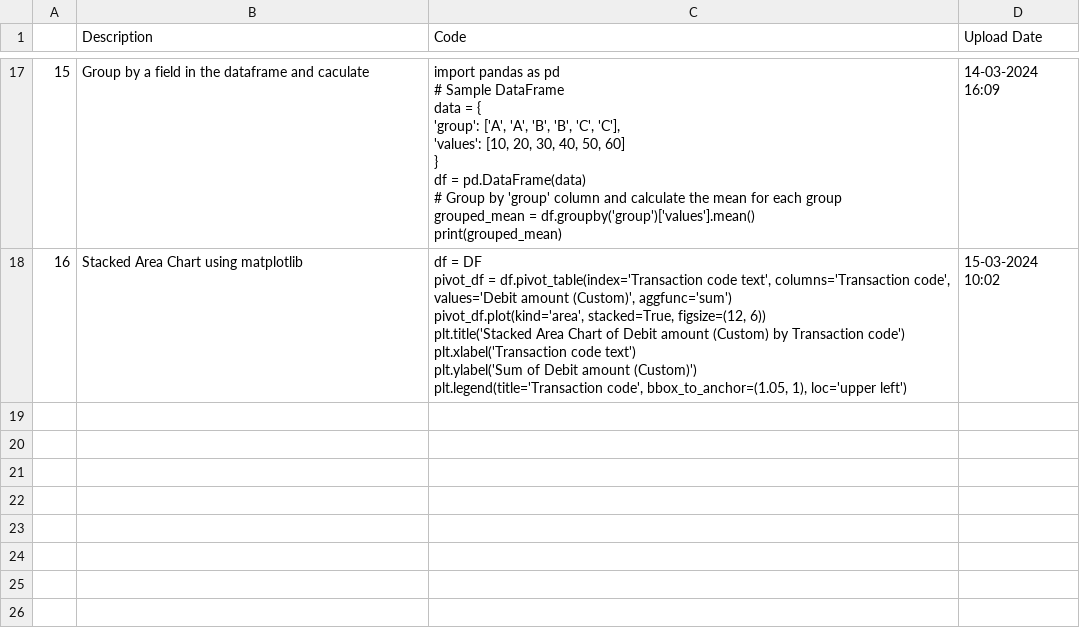
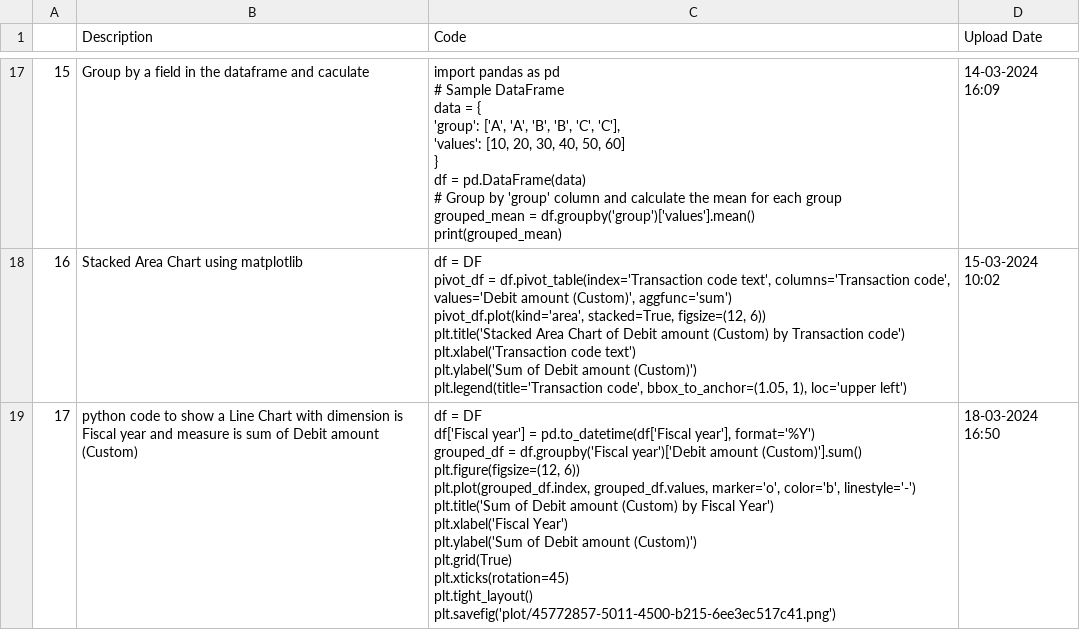
Before and after one commit to trannam710/codeShareRepo, a CSV file: data/storeCode.csv, drawn as a sheet; only a part is shown, gaps mark what is left out; ↵ is a line break in a cell; the diff names each change by its address in the sheet, - before the commit and + after, or states it on an @@ line.

Commit message:
update

```diff
--- a/data/storeCode.csv
+++ b/data/storeCode.csv
+row 19: 17 | python code to show a Line Chart with dimension is Fiscal year and measure is sum of Debit amount (Custom) | df = DF ↵ df['Fiscal year'] = pd.to_datetime(df['Fiscal year'], format='%Y') ↵ grouped_df = df.groupby('Fiscal year')['Debit amount (Custom)'].sum() ↵ plt.figure(figsize=(12, 6)) ↵ plt.plot(grouped_df.index, grouped_df.values, marker='o', color='b', linestyle='-') ↵ plt.title('Sum of Debit amount (Custom) by Fiscal Year') ↵ plt.xlabel('Fiscal Year') ↵ plt.ylabel('Sum of Debit amount (Custom)') ↵ plt.grid(True) ↵ plt.xticks(rotation=45) ↵ plt.tight_layout() ↵ plt.savefig('plot/45772857-5011-4500-b215-6ee3ec517c41.png') | 18-03-2024 16:50
```
